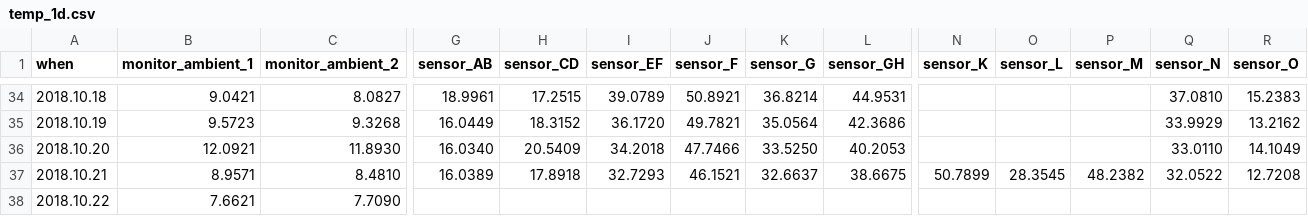
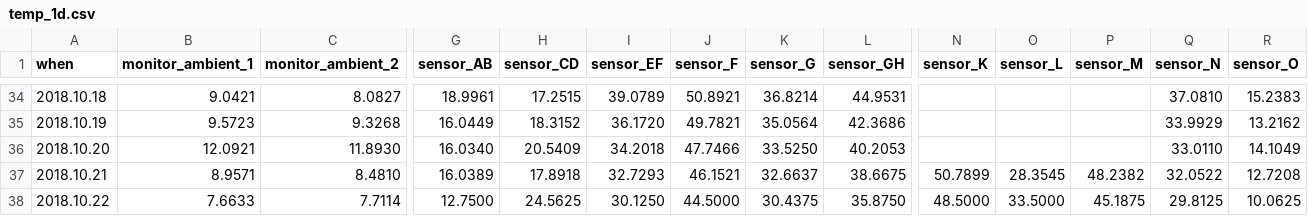
Before and after one commit to pgcrumley/MoundController, a CSV file: Data/temp_1d.csv, drawn as a sheet; only a part is shown, gaps mark what is left out; the diff covers the shown part only; the diff names each change by its address in the sheet, - before the commit and + after, or states it on an @@ line.

```diff
--- a/Data/temp_1d.csv
+++ b/Data/temp_1d.csv
-B38 (monitor_ambient_1): 7.6621
+B38 (monitor_ambient_1): 7.6633
-C38 (monitor_ambient_2): 7.7090
+C38 (monitor_ambient_2): 7.7114
-G38 (sensor_AB): (empty)
+G38 (sensor_AB): 12.7500
-H38 (sensor_CD): (empty)
+H38 (sensor_CD): 24.5625
-I38 (sensor_EF): (empty)
+I38 (sensor_EF): 30.1250
-J38 (sensor_F): (empty)
+J38 (sensor_F): 44.5000
-K38 (sensor_G): (empty)
+K38 (sensor_G): 30.4375
-L38 (sensor_GH): (empty)
+L38 (sensor_GH): 35.8750
-N38 (sensor_K): (empty)
+N38 (sensor_K): 48.5000
-O38 (sensor_L): (empty)
+O38 (sensor_L): 33.5000
-P38 (sensor_M): (empty)
+P38 (sensor_M): 45.1875
-Q38 (sensor_N): (empty)
+Q38 (sensor_N): 29.8125
-R38 (sensor_O): (empty)
+R38 (sensor_O): 10.0625
```
Also changed, not shown: 5 edited cells elsewhere in this file, Data/temp_10m.csv, Data/temp_1h.csv, 1 other file.
